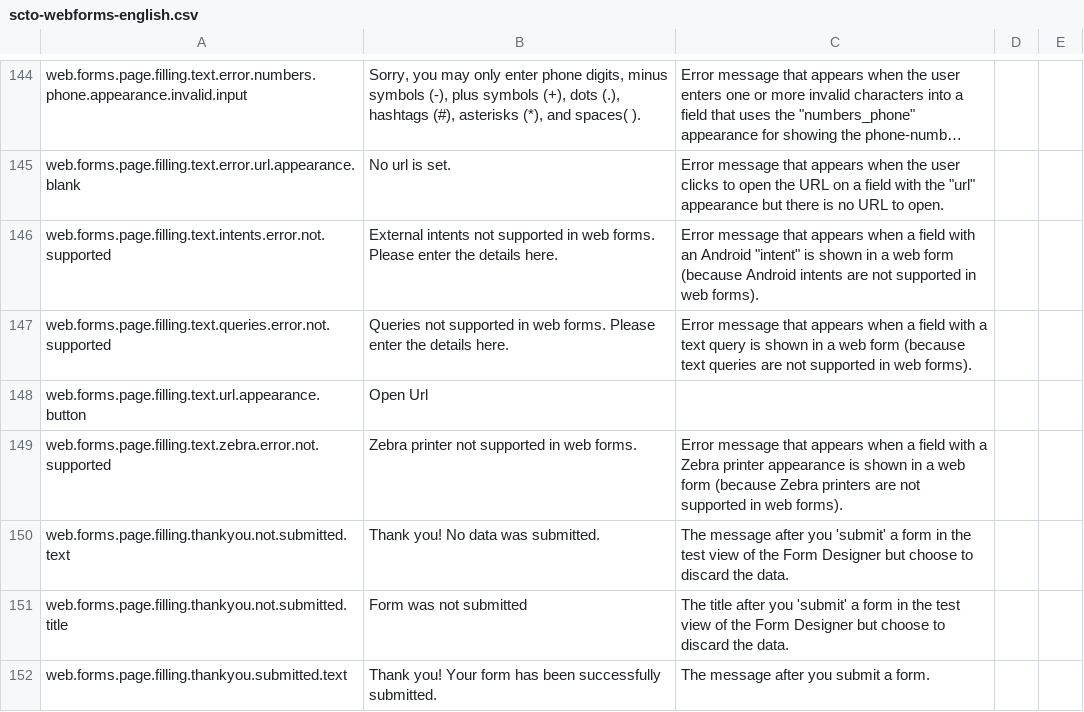
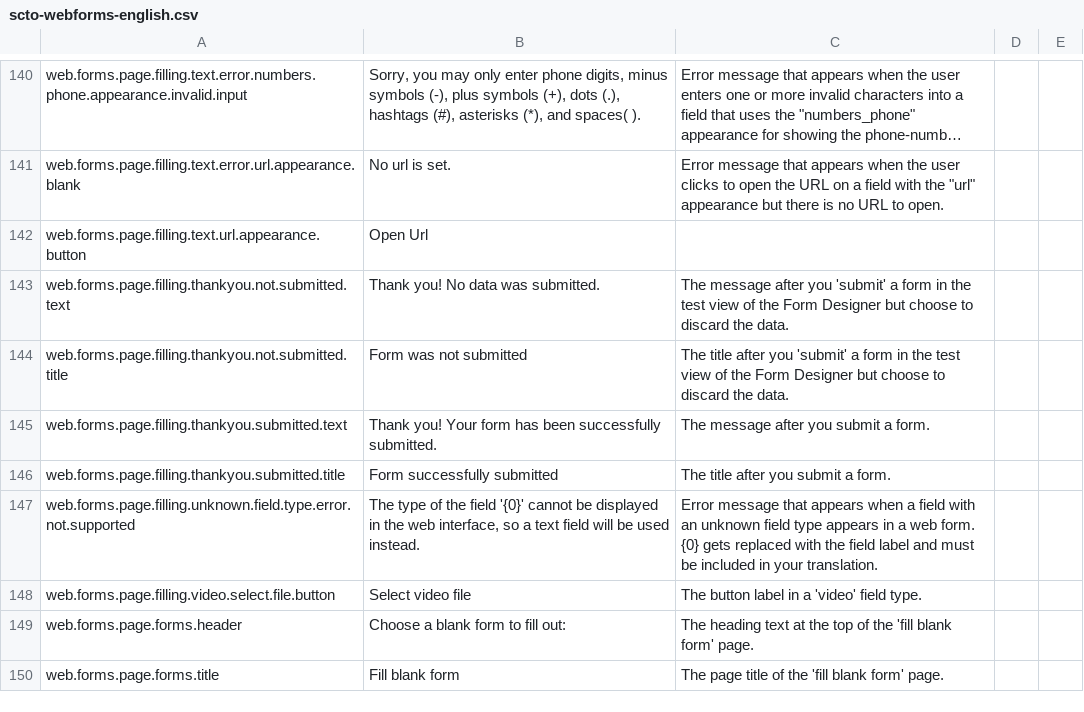
Before and after one commit to surveycto/translation-tables, a CSV file: webforms/scto-webforms-english.csv, drawn as a sheet; only a part is shown, gaps mark what is left out; the shorter side is filled out with more unchanged rows; long unchanged cells end in …; the diff covers the shown part only; the diff names each change by its address in the sheet, - before the commit and + after, or states it on an @@ line.

Commit message:
Delete specific errors that will be replaced with generic one

```diff
--- a/webforms/scto-webforms-english.csv
+++ b/webforms/scto-webforms-english.csv
-row 146: web.forms.page.filling.text.intents.error.not.supported | External intents not supported in web forms. Please enter the details here. | Error message that appears when a field with an Android "intent" is shown in a web form (because Android intents are not supported in web forms).
-row 147: web.forms.page.filling.text.queries.error.not.supported | Queries not supported in web forms. Please enter the details here. | Error message that appears when a field with a text query is shown in a web form (because text queries are not supported in web forms).
-row 149: web.forms.page.filling.text.zebra.error.not.supported | Zebra printer not supported in web forms. | Error message that appears when a field with a Zebra printer appearance is shown in a web form (because Zebra printers are not supported in web forms).
```
Also changed, not shown: 5 removed rows elsewhere in this file.
